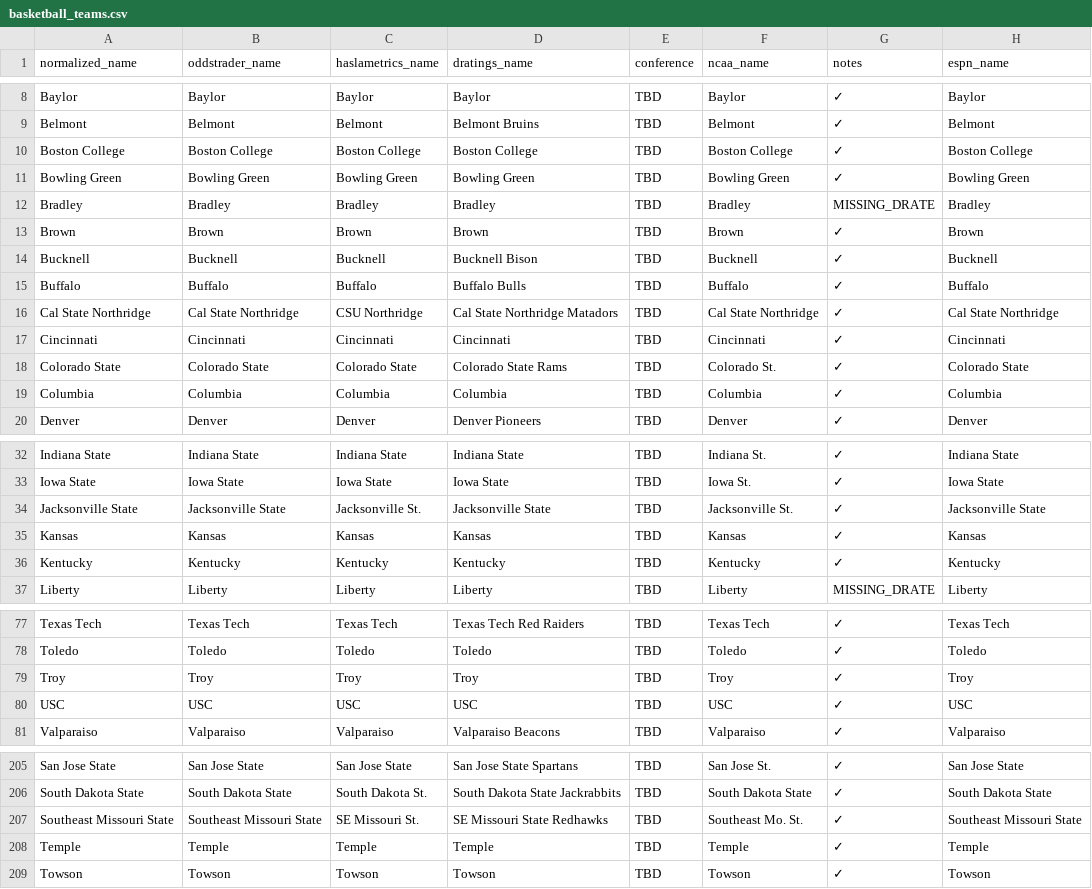
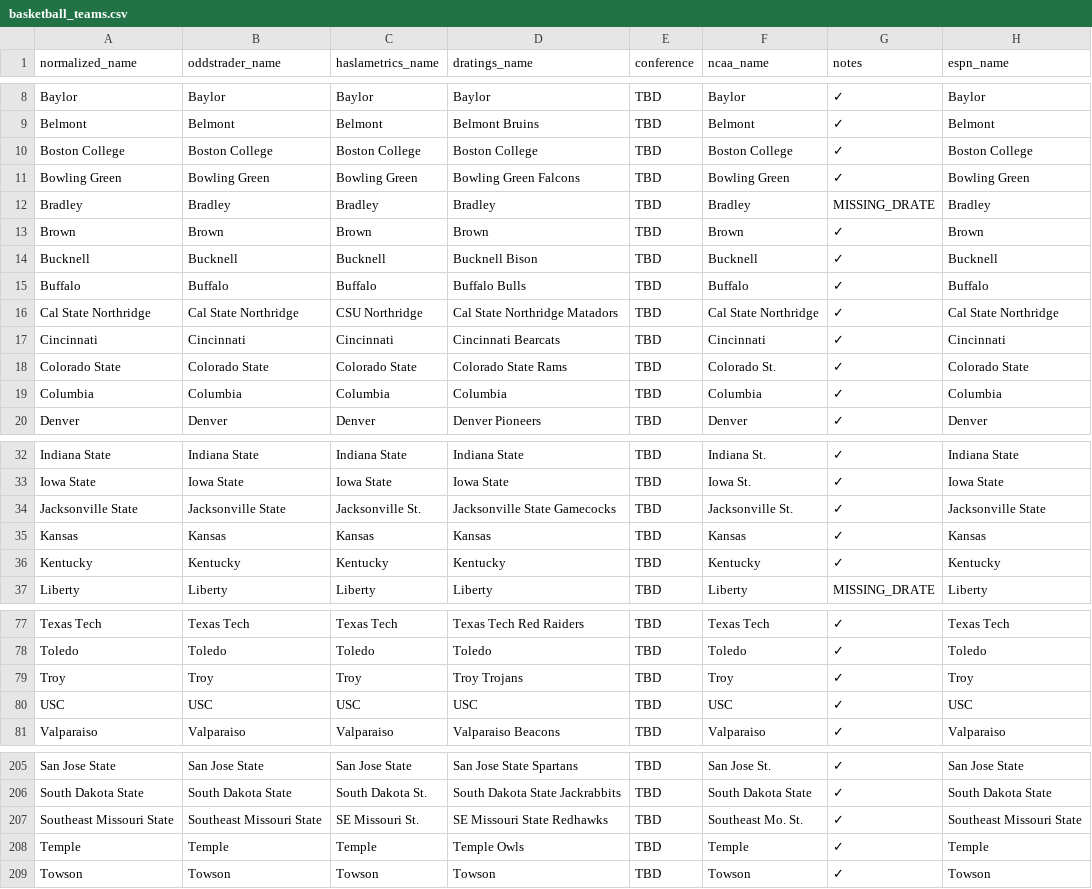
Before and after one commit to dpk1212/nhl-savant, a CSV file: public/basketball_teams.csv, drawn as a sheet; only a part is shown, gaps mark what is left out.

Commit message:
Fixed D-Ratings team name mappings - 12/12 games working

```diff
--- a/public/basketball_teams.csv
+++ b/public/basketball_teams.csv
@@ -10,3 +10,3 @@ Belmont,Belmont,Belmont,Belmont Bruins,TBD,Belmont,✓,Belmont
 Boston College,Boston College,Boston College,Boston College,TBD,Boston College,✓,Boston College
-Bowling Green,Bowling Green,Bowling Green,Bowling Green,TBD,Bowling Green,✓,Bowling Green
+Bowling Green,Bowling Green,Bowling Green,Bowling Green Falcons,TBD,Bowling Green,✓,Bowling Green
 Bradley,Bradley,Bradley,Bradley,TBD,Bradley,MISSING_DRATE,Bradley
@@ -16,3 +16,3 @@ Buffalo,Buffalo,Buffalo,Buffalo Bulls,TBD,Buffalo,✓,Buffalo
 Cal State Northridge,Cal State Northridge,CSU Northridge,Cal State Northridge Matadors,TBD,Cal State Northridge,✓,Cal State Northridge
-Cincinnati,Cincinnati,Cincinnati,Cincinnati,TBD,Cincinnati,✓,Cincinnati
+Cincinnati,Cincinnati,Cincinnati,Cincinnati Bearcats,TBD,Cincinnati,✓,Cincinnati
 Colorado State,Colorado State,Colorado State,Colorado State Rams,TBD,Colorado St.,✓,Colorado State
@@ -33,3 +33,3 @@ Indiana State,Indiana State,Indiana State,Indiana State,TBD,Indiana St.,✓,Indi
 Iowa State,Iowa State,Iowa State,Iowa State,TBD,Iowa St.,✓,Iowa State
-Jacksonville State,Jacksonville State,Jacksonville St.,Jacksonville State,TBD,Jacksonville St.,✓,Jacksonville State
+Jacksonville State,Jacksonville State,Jacksonville St.,Jacksonville State Gamecocks,TBD,Jacksonville St.,✓,Jacksonville State
 Kansas,Kansas,Kansas,Kansas,TBD,Kansas,✓,Kansas
@@ -78,3 +78,3 @@ Texas Tech,Texas Tech,Texas Tech,Texas Tech Red Raiders,TBD,Texas Tech,✓,Texas
 Toledo,Toledo,Toledo,Toledo,TBD,Toledo,✓,Toledo
-Troy,Troy,Troy,Troy,TBD,Troy,✓,Troy
+Troy,Troy,Troy,Troy Trojans,TBD,Troy,✓,Troy
 USC,USC,USC,USC,TBD,USC,✓,USC
@@ -207,3 +207,3 @@ South Dakota State,South Dakota State,South Dakota St.,South Dakota State Jackra
 Southeast Missouri State,Southeast Missouri State,SE Missouri St.,SE Missouri State Redhawks,TBD,Southeast Mo. St.,✓,Southeast Missouri State
-Temple,Temple,Temple,Temple,TBD,Temple,✓,Temple
+Temple,Temple,Temple,Temple Owls,TBD,Temple,✓,Temple
 Towson,Towson,Towson,Towson,TBD,Towson,✓,Towson
```
Also changed, not shown: 2 other files.
